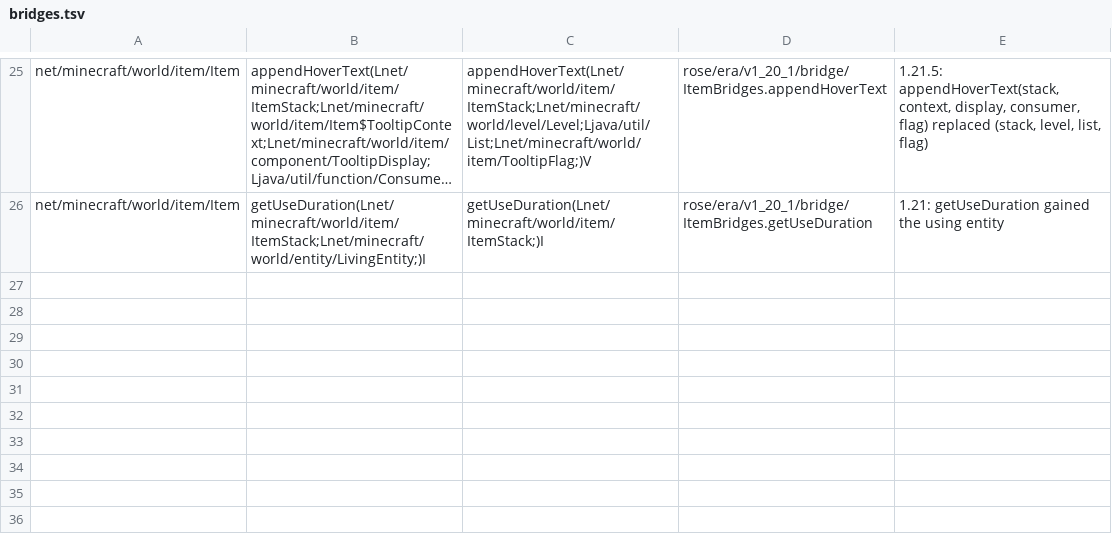
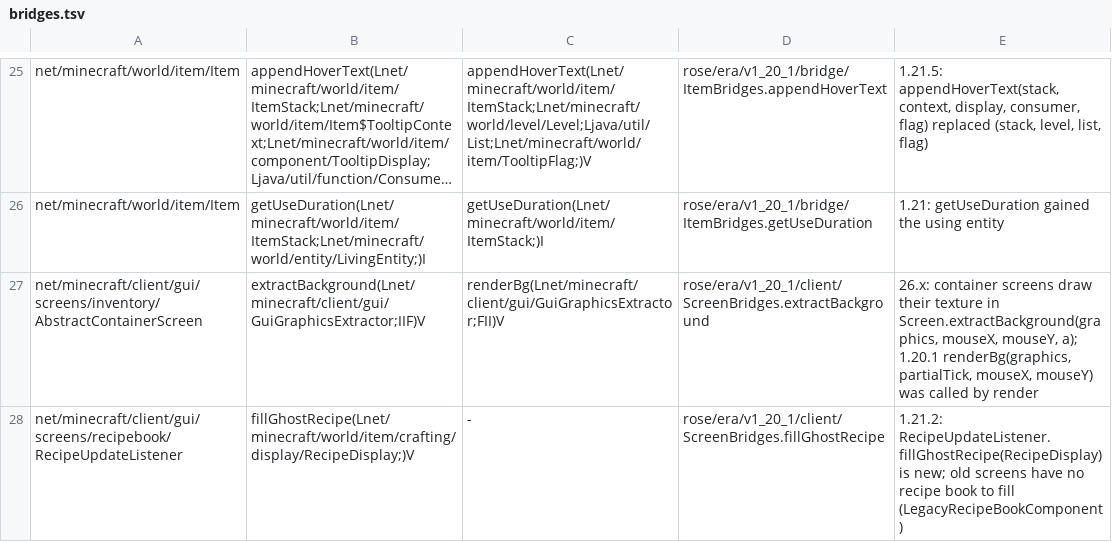
Before and after one commit to bozmund/RoseModLoader, a TSV file: rosetta/rules/forge-1.20.1/bridges.tsv, drawn as a sheet; only a part is shown, gaps mark what is left out; long unchanged cells end in …; the diff names each change by its address in the sheet, - before the commit and + after, or states it on an @@ line.

```diff
--- a/rosetta/rules/forge-1.20.1/bridges.tsv
+++ b/rosetta/rules/forge-1.20.1/bridges.tsv
+row 27: net/minecraft/client/gui/screens/inventory/AbstractContainerScreen | extractBackground(Lnet/minecraft/client/gui/GuiGraphicsExtractor;IIF)V | renderBg(Lnet/minecraft/client/gui/GuiGraphicsExtractor;FII)V | rose/era/v1_20_1/client/ScreenBridges.extractBackground | 26.x: container screens draw their texture in Screen.extractBackground(graphics, mouseX, mouseY, a); 1.20.1 renderBg(graphics, partialTick, mouseX, mouseY) was called by render
+row 28: net/minecraft/client/gui/screens/recipebook/RecipeUpdateListener | fillGhostRecipe(Lnet/minecraft/world/item/crafting/display/RecipeDisplay;)V | - | rose/era/v1_20_1/client/ScreenBridges.fillGhostRecipe | 1.21.2: RecipeUpdateListener.fillGhostRecipe(RecipeDisplay) is new; old screens have no recipe book to fill (LegacyRecipeBookComponent)
```
Also changed, not shown: rosetta/rules/class-renames-1.20.1-to-26.3.tsv, rosetta/rules/class-renames-1.21.11-to-26.3.tsv, 13 other files.
